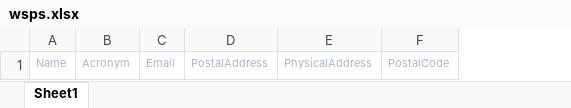
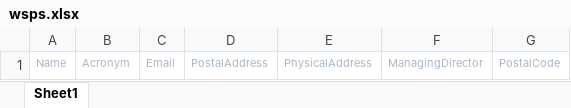
Before and after one commit to GotaloveCode/CLSG, an Excel workbook: storage/app/wsps.xlsx, sheet Sheet1, drawn as a sheet; values as stored, in another font and other column widths than the file's, no borders; table styles not drawn; the diff names each change by its address in the sheet, - before the commit and + after, or states it on an @@ line.

```diff
--- a/storage/app/wsps.xlsx (sheet Sheet1)
+++ b/storage/app/wsps.xlsx (sheet Sheet1)
+column F, row 1: ManagingDirector
```
Also changed, not shown: 41 other files.
